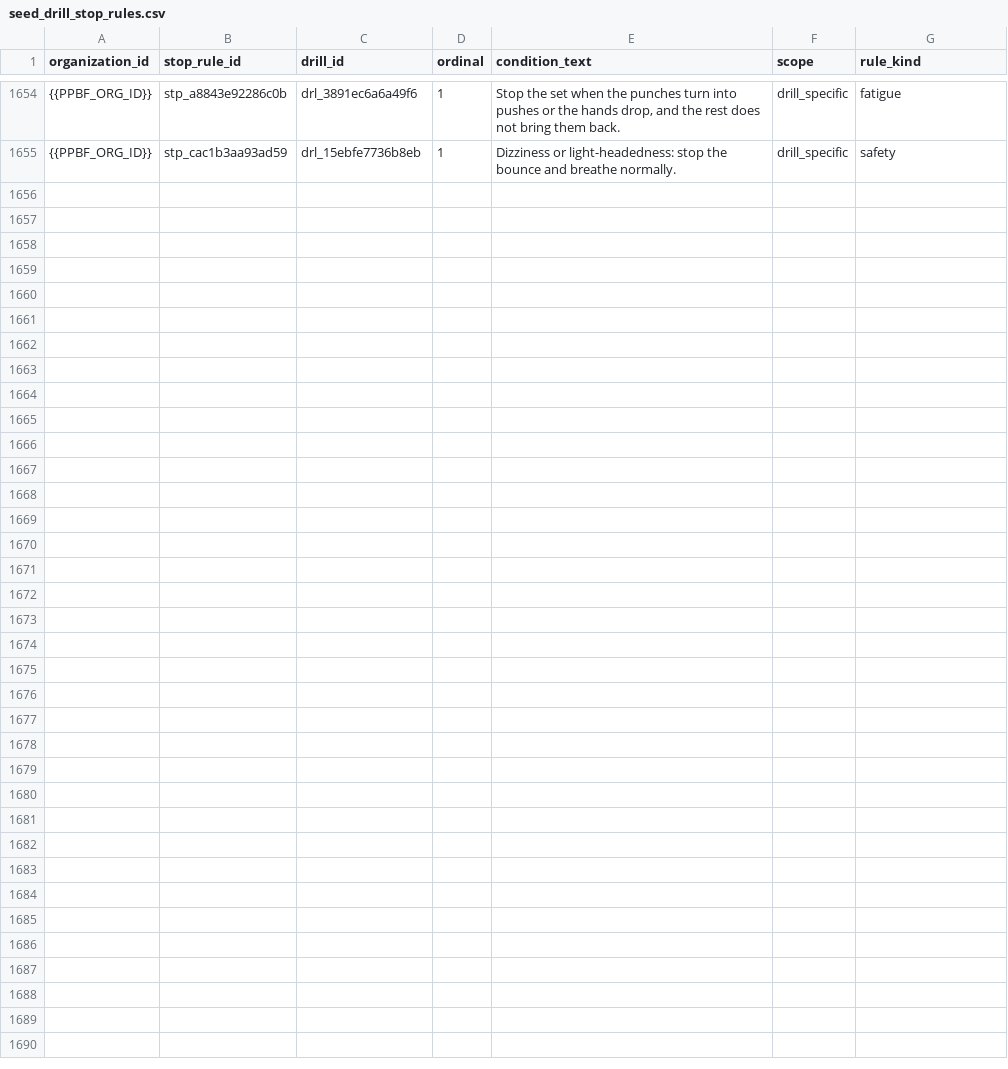
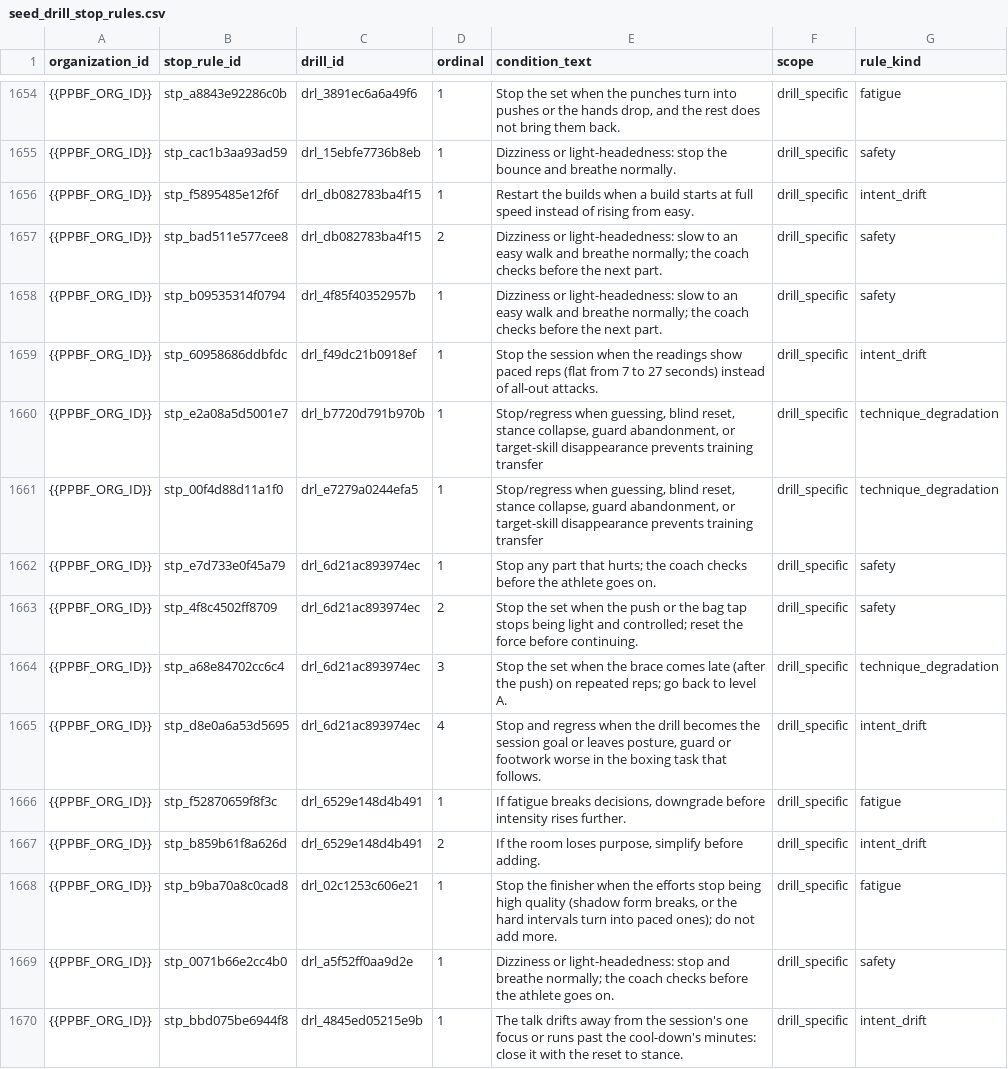
Before and after one commit to PunxsyProminence/ppbf-platform, a CSV file: apps/web/seed-data/drill-library/seed_drill_stop_rules.csv, drawn as a sheet; only a part is shown, gaps mark what is left out.

```diff
--- a/apps/web/seed-data/drill-library/seed_drill_stop_rules.csv
+++ b/apps/web/seed-data/drill-library/seed_drill_stop_rules.csv
@@ -1655 +1655,16 @@ organization_id,stop_rule_id,drill_id,ordinal,condition_text,scope,rule_kind
 {{PPBF_ORG_ID}},stp_cac1b3aa93ad59,drl_15ebfe7736b8eb,1,Dizziness or light-headedness: stop the bounce and breathe normally.,drill_specific,safety
+{{PPBF_ORG_ID}},stp_f5895485e12f6f,drl_db082783ba4f15,1,Restart the builds when a build starts at full speed instead of rising from easy.,drill_specific,intent_drift
+{{PPBF_ORG_ID}},stp_bad511e577cee8,drl_db082783ba4f15,2,Dizziness or light-headedness: slow to an easy walk and breathe normally; the coach checks before the next part.,drill_specific,safety
+{{PPBF_ORG_ID}},stp_b09535314f0794,drl_4f85f40352957b,1,Dizziness or light-headedness: slow to an easy walk and breathe normally; the coach checks before the next part.,drill_specific,safety
+{{PPBF_ORG_ID}},stp_60958686ddbfdc,drl_f49dc21b0918ef,1,Stop the session when the readings show paced reps (flat from 7 to 27 seconds) instead of all-out attacks.,drill_specific,intent_drift
+{{PPBF_ORG_ID}},stp_e2a08a5d5001e7,drl_b7720d791b970b,1,"Stop/regress when guessing, blind reset, stance collapse, guard abandonment, or target-skill disappearance prevents training transfer",drill_specific,technique_degradation
+{{PPBF_ORG_ID}},stp_00f4d88d11a1f0,drl_e7279a0244efa5,1,"Stop/regress when guessing, blind reset, stance collapse, guard abandonment, or target-skill disappearance prevents training transfer",drill_specific,technique_degradation
+{{PPBF_ORG_ID}},stp_e7d733e0f45a79,drl_6d21ac893974ec,1,Stop any part that hurts; the coach checks before the athlete goes on.,drill_specific,safety
+{{PPBF_ORG_ID}},stp_4f8c4502ff8709,drl_6d21ac893974ec,2,Stop the set when the push or the bag tap stops being light and controlled; reset the force before continuing.,drill_specific,safety
+{{PPBF_ORG_ID}},stp_a68e84702cc6c4,drl_6d21ac893974ec,3,Stop the set when the brace comes late (after the push) on repeated reps; go back to level A.,drill_specific,technique_degradation
+{{PPBF_ORG_ID}},stp_d8e0a6a53d5695,drl_6d21ac893974ec,4,"Stop and regress when the drill becomes the session goal or leaves posture, guard or footwork worse in the boxing task that follows.",drill_specific,intent_drift
+{{PPBF_ORG_ID}},stp_f52870659f8f3c,drl_6529e148d4b491,1,"If fatigue breaks decisions, downgrade before intensity rises further.",drill_specific,fatigue
+{{PPBF_ORG_ID}},stp_b859b61f8a626d,drl_6529e148d4b491,2,"If the room loses purpose, simplify before adding.",drill_specific,intent_drift
+{{PPBF_ORG_ID}},stp_b9ba70a8c0cad8,drl_02c1253c606e21,1,"Stop the finisher when the efforts stop being high quality (shadow form breaks, or the hard intervals turn into paced ones); do not add more.",drill_specific,fatigue
+{{PPBF_ORG_ID}},stp_0071b66e2cc4b0,drl_a5f52ff0aa9d2e,1,Dizziness or light-headedness: stop and breathe normally; the coach checks before the athlete goes on.,drill_specific,safety
+{{PPBF_ORG_ID}},stp_bbd075be6944f8,drl_4845ed05215e9b,1,The talk drifts away from the session's one focus or runs past the cool-down's minutes: close it with the reset to stance.,drill_specific,intent_drift
```
Also changed, not shown: apps/web/seed-data/drill-library/seed_drill_cues.csv, apps/web/seed-data/drill-library/seed_drill_scale_levels.csv, 10 other files.
